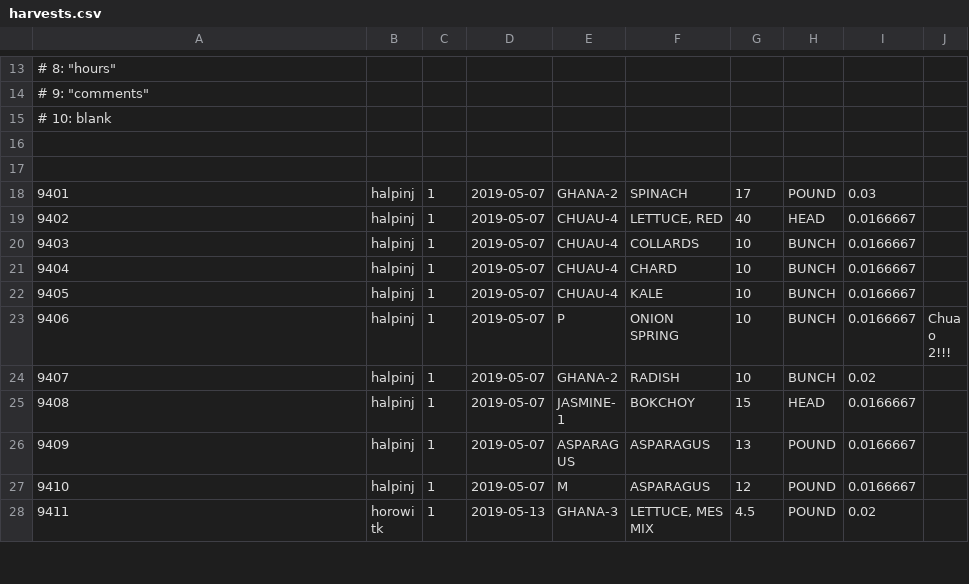
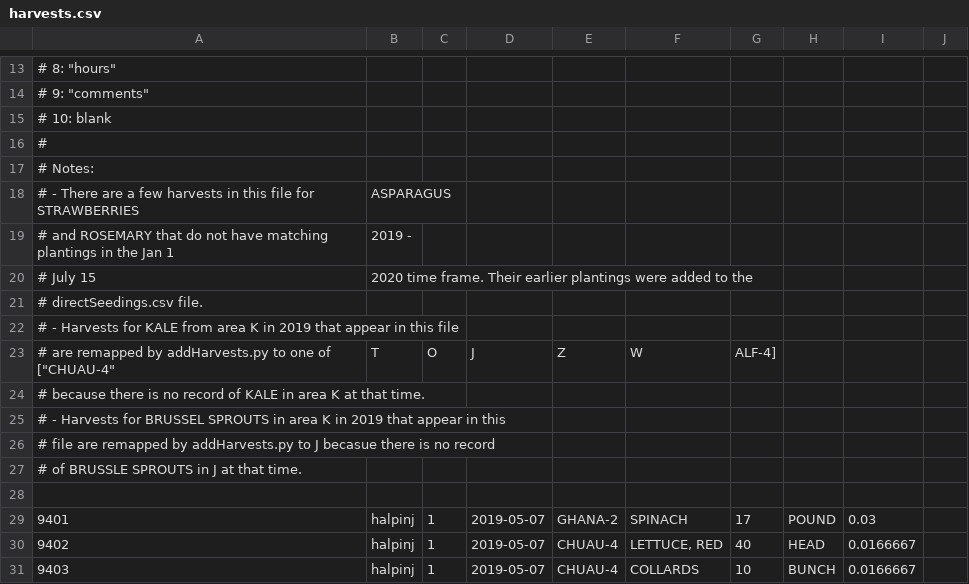
Before and after one commit to DickinsonCollege/FarmData2, a CSV file: docker/sampleDB/sampleData/harvests.csv, drawn as a sheet; only a part is shown, gaps mark what is left out; the shorter side is filled out with more unchanged rows; the diff names each change by its address in the sheet, - before the commit and + after, or states it on an @@ line.

Commit message:
Documented added seedings and field remappings to make all records work.

```diff
--- a/docker/sampleDB/sampleData/harvests.csv
+++ b/docker/sampleDB/sampleData/harvests.csv
@@ column A renumbered between rows 16 and 17 @@
+row 18: # - There are a few harvests in this file for STRAWBERRIES | ASPARAGUS
+row 19: # and ROSEMARY that do not have matching plantings in the Jan 1 | 2019 -
+row 20: # July 15 | 2020 time frame. Their earlier plantings were added to the
+row 21: # directSeedings.csv file.
+row 22: # - Harvests for KALE from area K in 2019 that appear in this file
+row 23: # are remapped by addHarvests.py to one of ["CHUAU-4" | T | O | J | Z | W | ALF-4]
+row 24: # because there is no record of KALE in area K at that time.
+row 25: # - Harvests for BRUSSEL SPROUTS in area K in 2019 that appear in this
+row 26: # file are remapped by addHarvests.py to J becasue there is no record
+row 27: # of BRUSSLE SPROUTS in J at that time.
+row 28: (empty)
```
